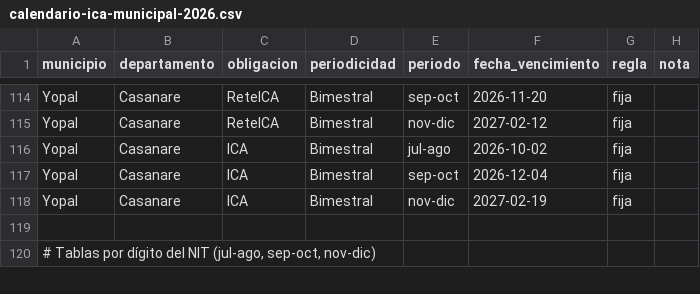
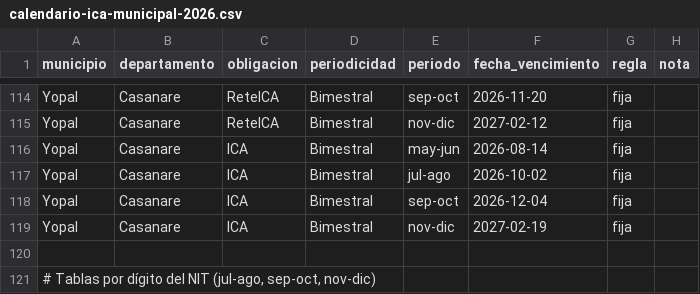
Before and after one commit to paolaguevara2526/CERPAT.IO, a CSV file: docs/data/calendario-ica-municipal-2026.csv, drawn as a sheet; only a part is shown, gaps mark what is left out; the diff names each change by its address in the sheet, - before the commit and + after, or states it on an @@ line.

```diff
--- a/docs/data/calendario-ica-municipal-2026.csv
+++ b/docs/data/calendario-ica-municipal-2026.csv
+row 116: Yopal | Casanare | ICA | Bimestral | may-jun | 2026-08-14 | fija
```
Also changed, not shown: 2 other files.
